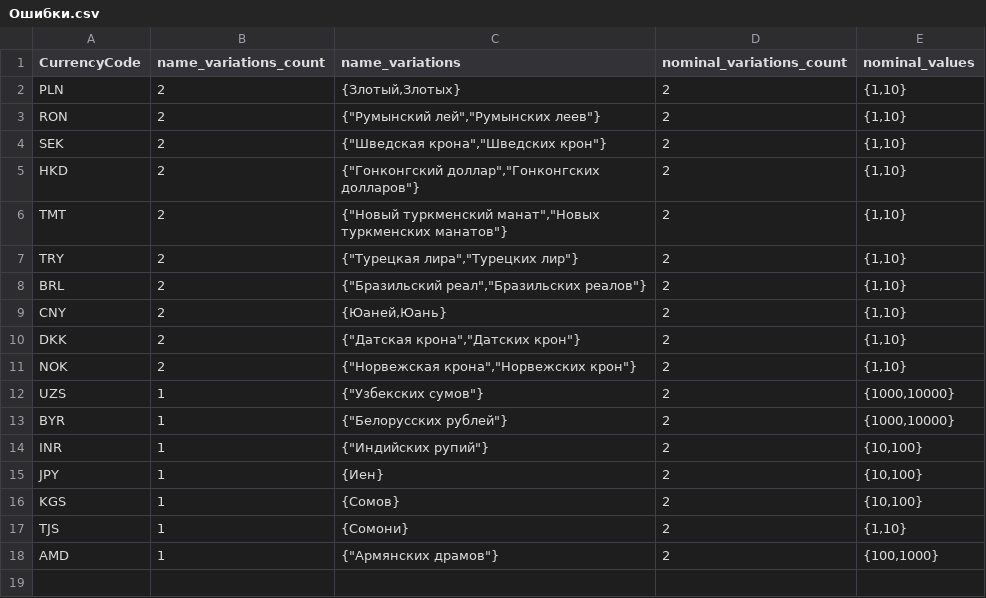
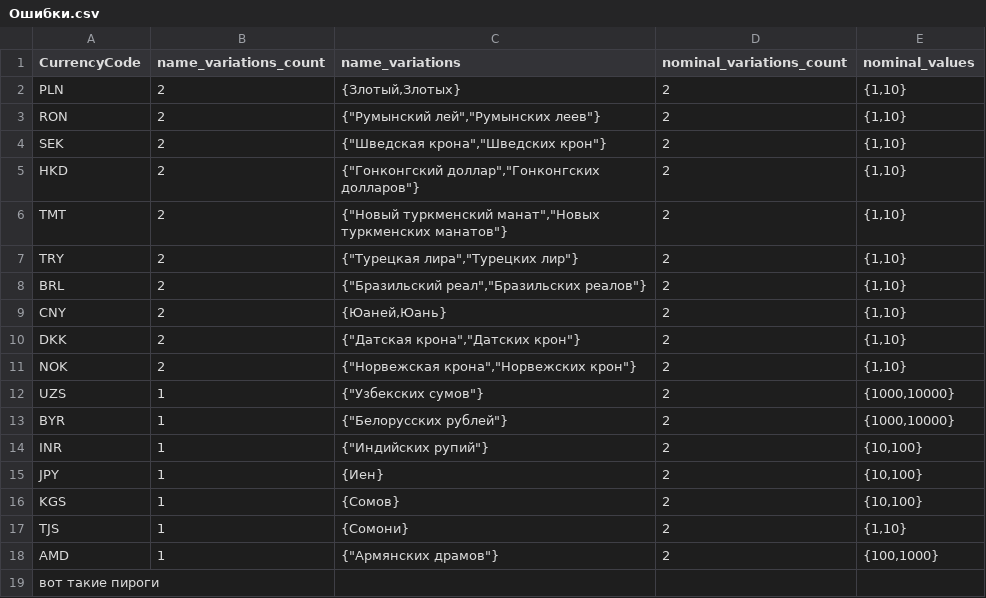
Before and after one commit to YukiPasch/currency, a CSV file: Ошибки.csv, drawn as a sheet.

Commit message:
descr commit

```diff
--- a/Ошибки.csv
+++ b/Ошибки.csv
@@ -18 +18,2 @@
 "AMD","1","{""Армянских драмов""}","2","{100,1000}"
+вот такие пироги
```
